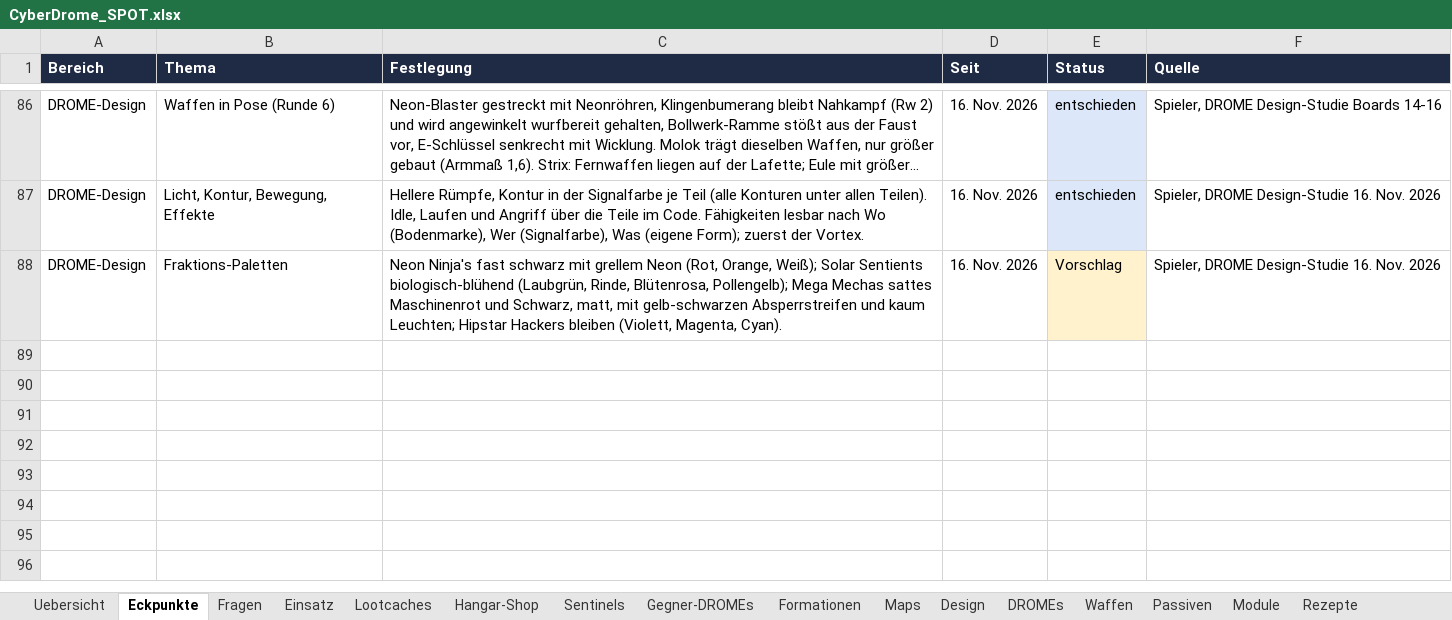
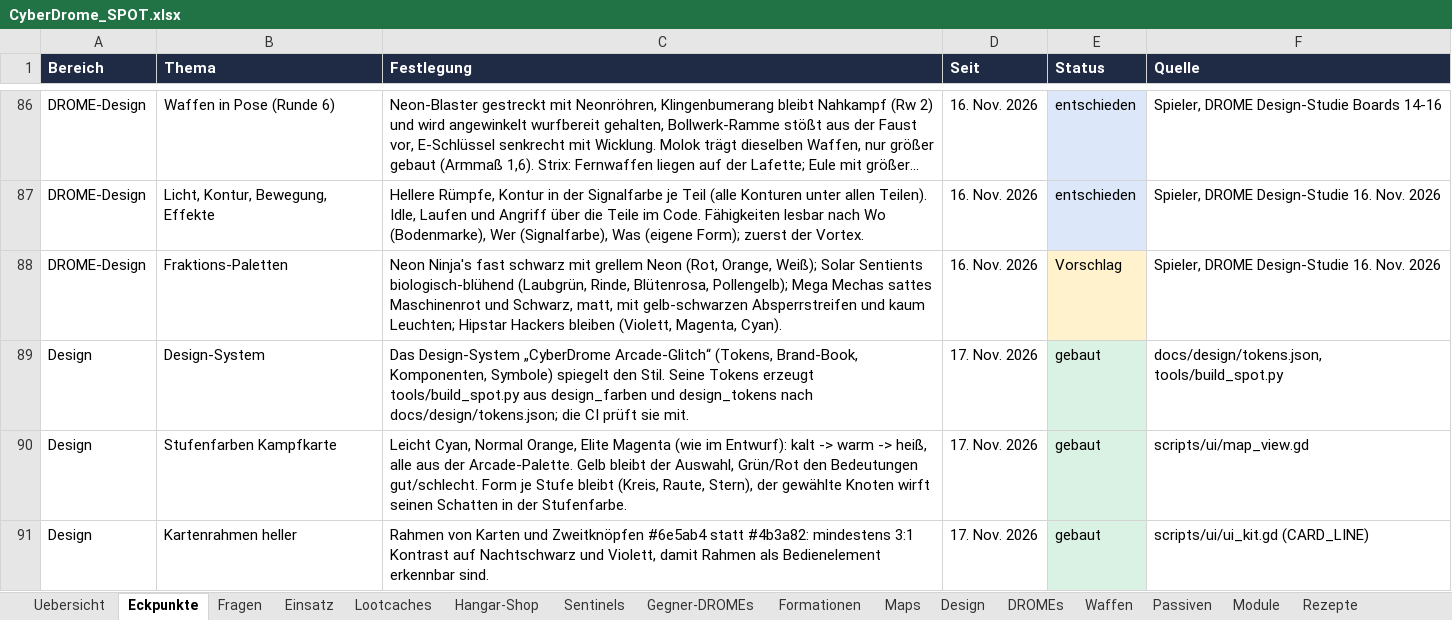
Before and after one commit to Longuspong/CyberDrome, an Excel workbook: docs/spot/CyberDrome_SPOT.xlsx, sheet Eckpunkte, drawn as a sheet; only a part is shown, gaps mark what is left out; long unchanged cells end in …; values as stored, in another font and other column widths than the file's, no borders; the diff names each change by its address in the sheet, - before the commit and + after, or states it on an @@ line.

```diff
--- a/docs/spot/CyberDrome_SPOT.xlsx (sheet Eckpunkte)
+++ b/docs/spot/CyberDrome_SPOT.xlsx (sheet Eckpunkte)
+row 89: Design | Design-System | Das Design-System „CyberDrome Arcade-Glitch“ (Tokens, Brand-Book, Komponenten, Symbole) spiegelt den Stil. Seine Tokens erzeugt tools/build_spot.py aus design_farben und design_tokens nach docs/design/tokens.json; die CI prüft sie mit. | 17. Nov. 2026 | gebaut | docs/design/tokens.json, tools/build_spot.py
+row 90: Design | Stufenfarben Kampfkarte | Leicht Cyan, Normal Orange, Elite Magenta (wie im Entwurf): kalt -> warm -> heiß, alle aus der Arcade-Palette. Gelb bleibt der Auswahl, Grün/Rot den Bedeutungen gut/schlecht. Form je Stufe bleibt (Kreis, Raute, Stern), der gewählte Knoten wirft seinen Schatten in der Stufenfarbe. | 17. Nov. 2026 | gebaut | scripts/ui/map_view.gd
+row 91: Design | Kartenrahmen heller | Rahmen von Karten und Zweitknöpfen #6e5ab4 statt #4b3a82: mindestens 3:1 Kontrast auf Nachtschwarz und Violett, damit Rahmen als Bedienelement erkennbar sind. | 17. Nov. 2026 | gebaut | scripts/ui/ui_kit.gd (CARD_LINE)
```
Also changed, not shown: sheet Design, 7 other files.
